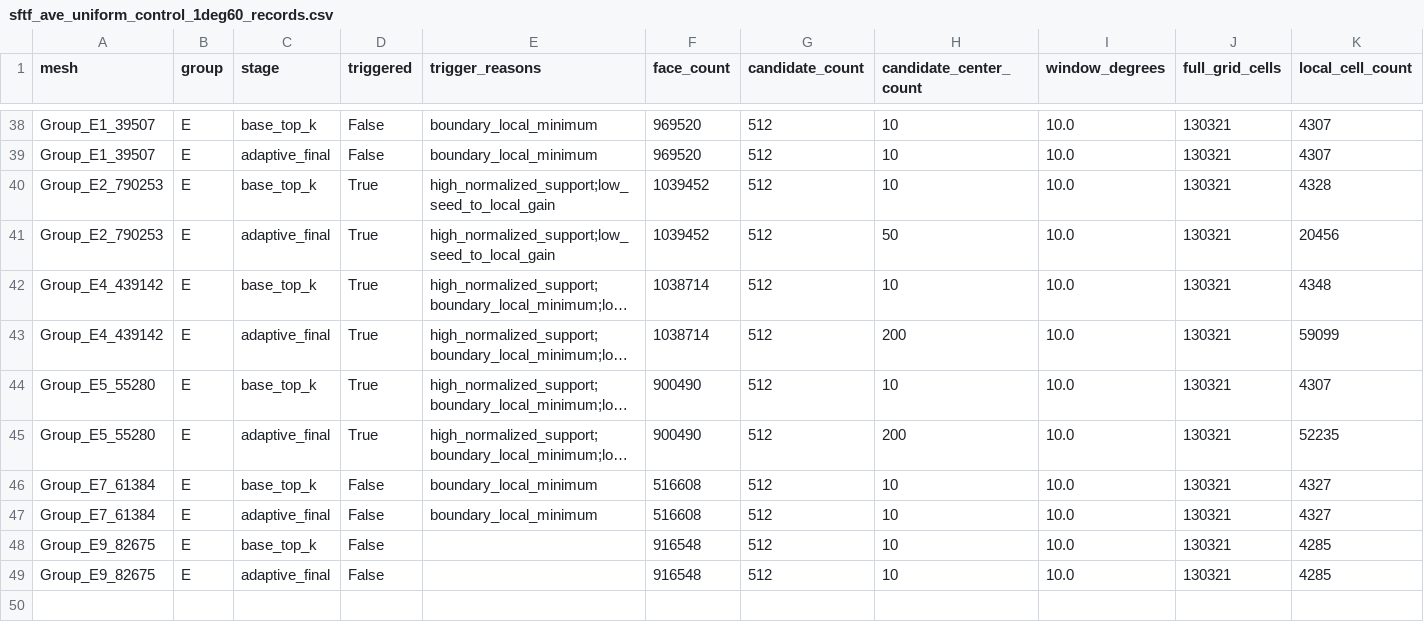
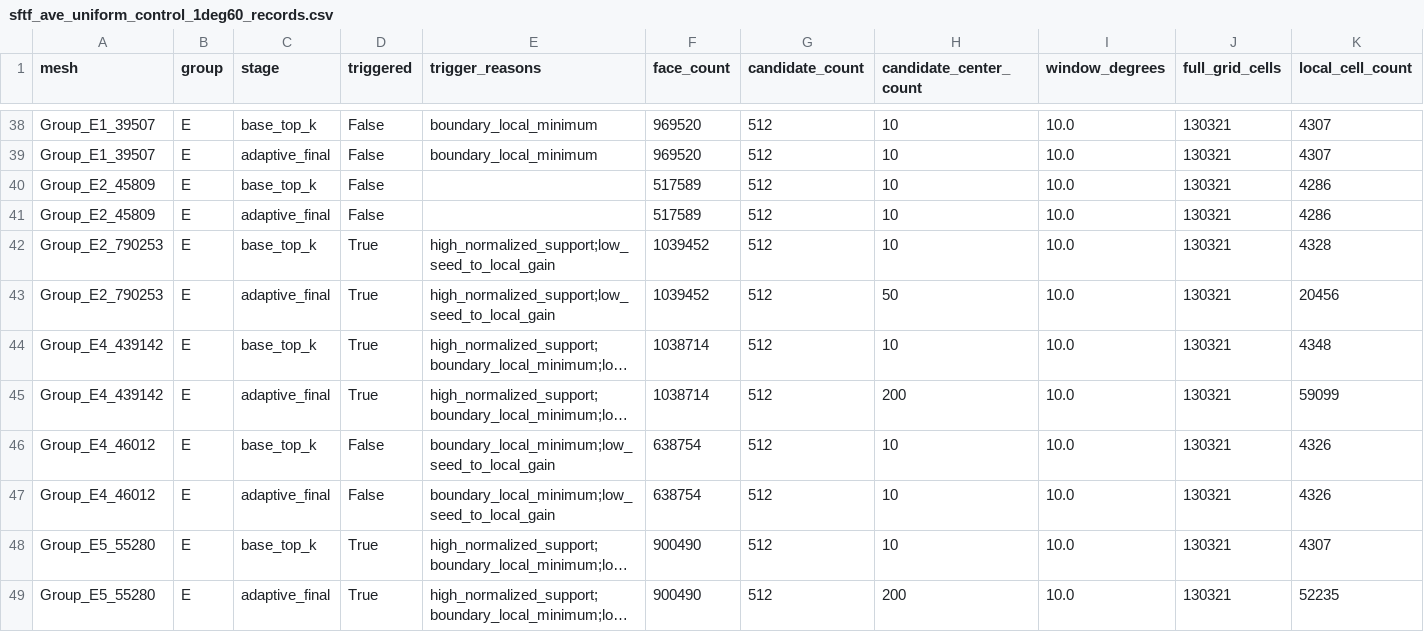
Before and after one commit to cfms-lab/SFTF_2026, a CSV file: Experimental/etc/sftf_ave_uniform_control_1deg60_records.csv, drawn as a sheet; only a part is shown, gaps mark what is left out; the shorter side is filled out with more unchanged rows; long unchanged cells end in …; rows hold the shown columns only; the diff names each change by its address in the sheet, - before the commit and + after, or states it on an @@ line.

```diff
--- a/Experimental/etc/sftf_ave_uniform_control_1deg60_records.csv
+++ b/Experimental/etc/sftf_ave_uniform_control_1deg60_records.csv
+row 40: Group_E2_45809 | E | base_top_k | False |  | 517589 | 512 | 10 | 10.0 | 130321 | 4286
+row 41: Group_E2_45809 | E | adaptive_final | False |  | 517589 | 512 | 10 | 10.0 | 130321 | 4286
+row 46: Group_E4_46012 | E | base_top_k | False | boundary_local_minimum;low_seed_to_local_gain | 638754 | 512 | 10 | 10.0 | 130321 | 4326
+row 47: Group_E4_46012 | E | adaptive_final | False | boundary_local_minimum;low_seed_to_local_gain | 638754 | 512 | 10 | 10.0 | 130321 | 4326
```
Also changed, not shown: Experimental/etc/sftf_ave_uniform_control_1deg60_side_by_side.csv, Experimental/etc/sftf_budget_matched_g5_hybrid_summary.csv, 44 other files.
